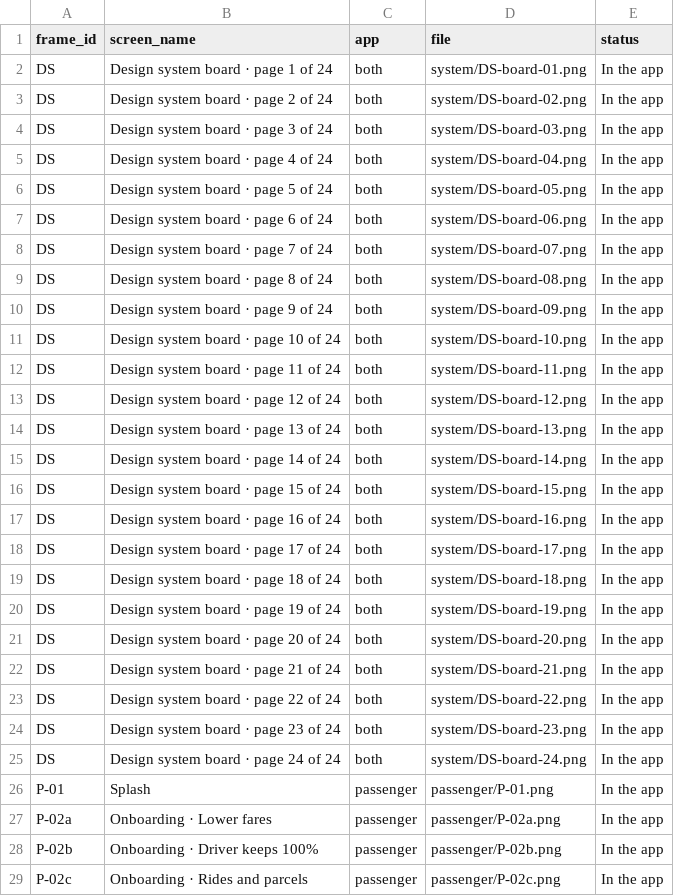
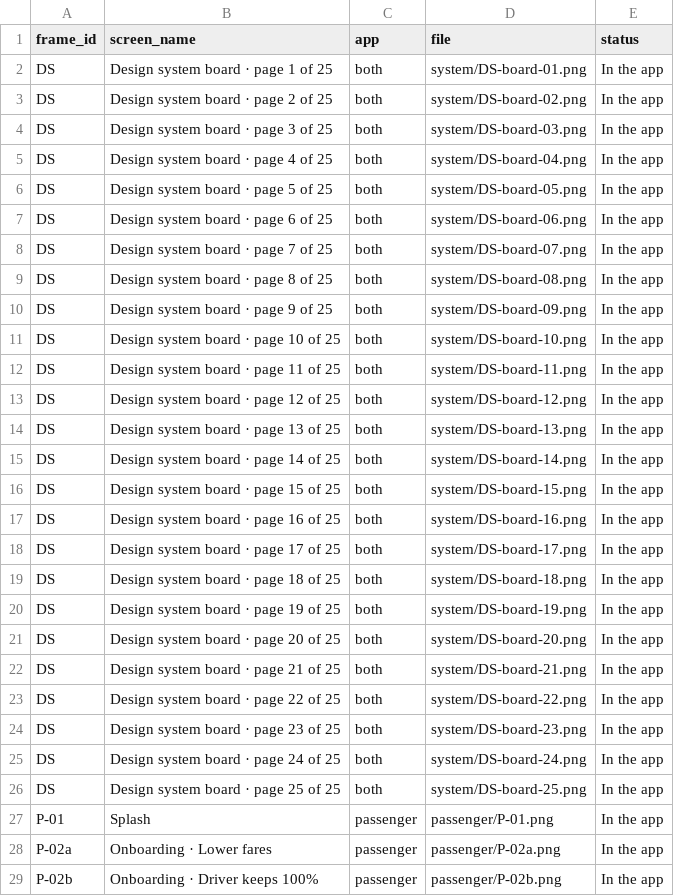
Before and after one commit to sivakrishnacode/rido, a CSV file: docs/design/index.csv, drawn as a sheet; only a part is shown; the shorter side is filled out with more unchanged rows.

```diff
--- a/docs/design/index.csv
+++ b/docs/design/index.csv
@@ -1,26 +1,27 @@
 frame_id,screen_name,app,file,status
-DS,Design system board · page 1 of 24,both,system/DS-board-01.png,In the app
-DS,Design system board · page 2 of 24,both,system/DS-board-02.png,In the app
-DS,Design system board · page 3 of 24,both,system/DS-board-03.png,In the app
-DS,Design system board · page 4 of 24,both,system/DS-board-04.png,In the app
-DS,Design system board · page 5 of 24,both,system/DS-board-05.png,In the app
-DS,Design system board · page 6 of 24,both,system/DS-board-06.png,In the app
-DS,Design system board · page 7 of 24,both,system/DS-board-07.png,In the app
-DS,Design system board · page 8 of 24,both,system/DS-board-08.png,In the app
-DS,Design system board · page 9 of 24,both,system/DS-board-09.png,In the app
-DS,Design system board · page 10 of 24,both,system/DS-board-10.png,In the app
-DS,Design system board · page 11 of 24,both,system/DS-board-11.png,In the app
-DS,Design system board · page 12 of 24,both,system/DS-board-12.png,In the app
-DS,Design system board · page 13 of 24,both,system/DS-board-13.png,In the app
-DS,Design system board · page 14 of 24,both,system/DS-board-14.png,In the app
-DS,Design system board · page 15 of 24,both,system/DS-board-15.png,In the app
-DS,Design system board · page 16 of 24,both,system/DS-board-16.png,In the app
-DS,Design system board · page 17 of 24,both,system/DS-board-17.png,In the app
-DS,Design system board · page 18 of 24,both,system/DS-board-18.png,In the app
-DS,Design system board · page 19 of 24,both,system/DS-board-19.png,In the app
-DS,Design system board · page 20 of 24,both,system/DS-board-20.png,In the app
-DS,Design system board · page 21 of 24,both,system/DS-board-21.png,In the app
-DS,Design system board · page 22 of 24,both,system/DS-board-22.png,In the app
-DS,Design system board · page 23 of 24,both,system/DS-board-23.png,In the app
-DS,Design system board · page 24 of 24,both,system/DS-board-24.png,In the app
+DS,Design system board · page 1 of 25,both,system/DS-board-01.png,In the app
+DS,Design system board · page 2 of 25,both,system/DS-board-02.png,In the app
+DS,Design system board · page 3 of 25,both,system/DS-board-03.png,In the app
+DS,Design system board · page 4 of 25,both,system/DS-board-04.png,In the app
+DS,Design system board · page 5 of 25,both,system/DS-board-05.png,In the app
+DS,Design system board · page 6 of 25,both,system/DS-board-06.png,In the app
+DS,Design system board · page 7 of 25,both,system/DS-board-07.png,In the app
+DS,Design system board · page 8 of 25,both,system/DS-board-08.png,In the app
+DS,Design system board · page 9 of 25,both,system/DS-board-09.png,In the app
+DS,Design system board · page 10 of 25,both,system/DS-board-10.png,In the app
+DS,Design system board · page 11 of 25,both,system/DS-board-11.png,In the app
+DS,Design system board · page 12 of 25,both,system/DS-board-12.png,In the app
+DS,Design system board · page 13 of 25,both,system/DS-board-13.png,In the app
+DS,Design system board · page 14 of 25,both,system/DS-board-14.png,In the app
+DS,Design system board · page 15 of 25,both,system/DS-board-15.png,In the app
+DS,Design system board · page 16 of 25,both,system/DS-board-16.png,In the app
+DS,Design system board · page 17 of 25,both,system/DS-board-17.png,In the app
+DS,Design system board · page 18 of 25,both,system/DS-board-18.png,In the app
+DS,Design system board · page 19 of 25,both,system/DS-board-19.png,In the app
+DS,Design system board · page 20 of 25,both,system/DS-board-20.png,In the app
+DS,Design system board · page 21 of 25,both,system/DS-board-21.png,In the app
+DS,Design system board · page 22 of 25,both,system/DS-board-22.png,In the app
+DS,Design system board · page 23 of 25,both,system/DS-board-23.png,In the app
+DS,Design system board · page 24 of 25,both,system/DS-board-24.png,In the app
+DS,Design system board · page 25 of 25,both,system/DS-board-25.png,In the app
 P-01,Splash,passenger,passenger/P-01.png,In the app
```
Also changed, not shown: 59 other files.
